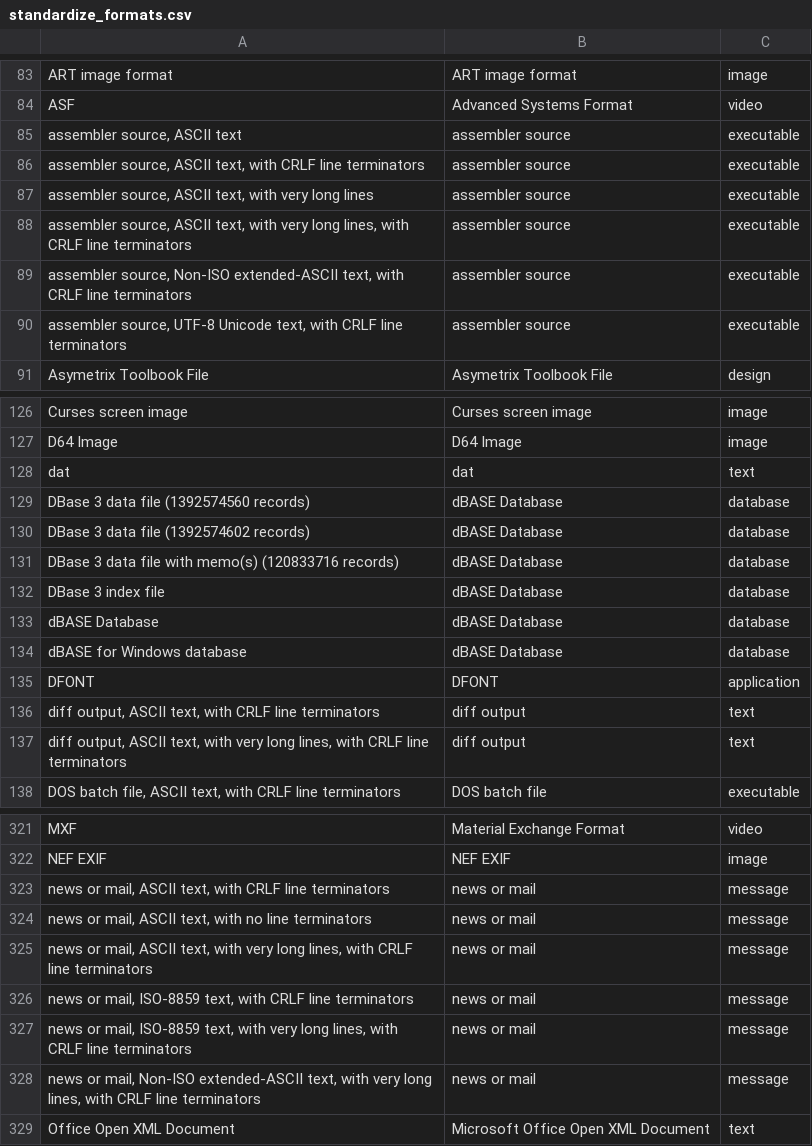
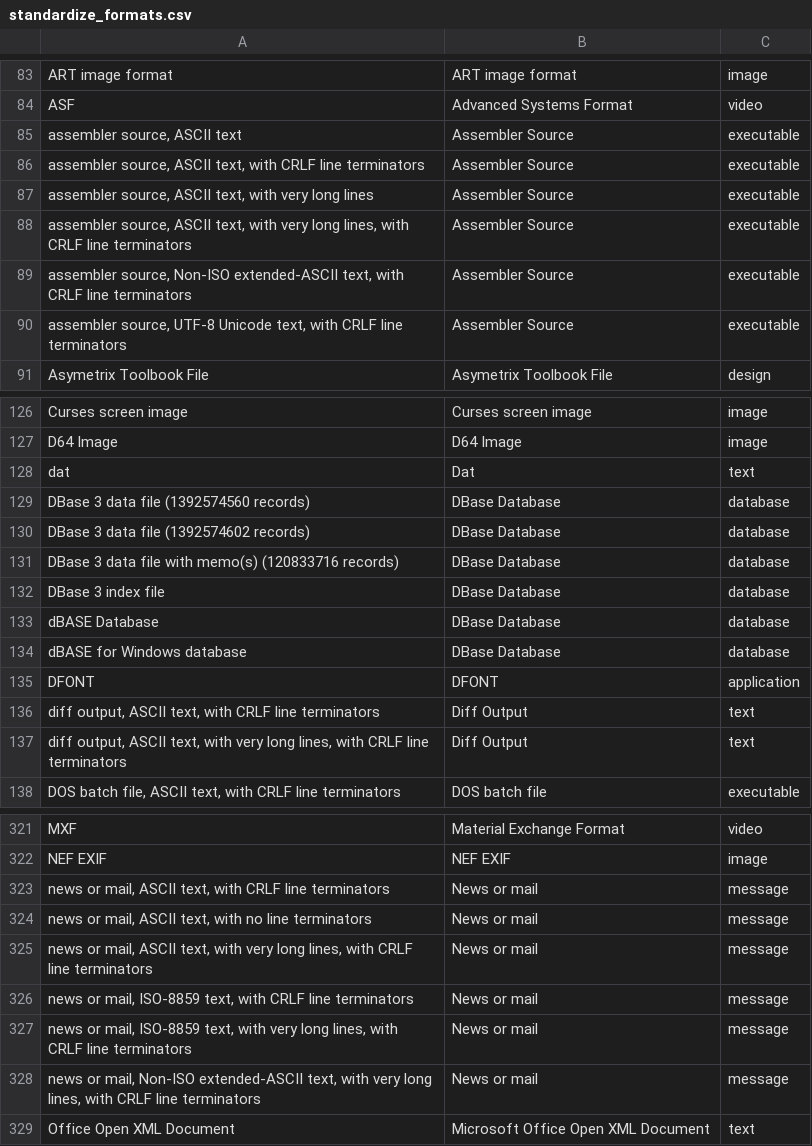
Before and after one commit to uga-libraries/format-report, a CSV file: scripts/standardize_formats.csv, drawn as a sheet; only a part is shown, gaps mark what is left out; the diff covers the shown part only.

```diff
--- a/scripts/standardize_formats.csv
+++ b/scripts/standardize_formats.csv
@@ -84,8 +84,8 @@ ART image format,ART image format,image
 ASF,Advanced Systems Format,video
-"assembler source, ASCII text",assembler source,executable
-"assembler source, ASCII text, with CRLF line terminators",assembler source,executable
-"assembler source, ASCII text, with very long lines",assembler source,executable
-"assembler source, ASCII text, with very long lines, with CRLF line terminators",assembler source,executable
-"assembler source, Non-ISO extended-ASCII text, with CRLF line terminators",assembler source,executable
-"assembler source, UTF-8 Unicode text, with CRLF line terminators",assembler source,executable
+"assembler source, ASCII text",Assembler Source,executable
+"assembler source, ASCII text, with CRLF line terminators",Assembler Source,executable
+"assembler source, ASCII text, with very long lines",Assembler Source,executable
+"assembler source, ASCII text, with very long lines, with CRLF line terminators",Assembler Source,executable
+"assembler source, Non-ISO extended-ASCII text, with CRLF line terminators",Assembler Source,executable
+"assembler source, UTF-8 Unicode text, with CRLF line terminators",Assembler Source,executable
 Asymetrix Toolbook File,Asymetrix Toolbook File,design
@@ -127,12 +127,12 @@ Curses screen image,Curses screen image,image
 D64 Image,D64 Image,image
-dat,dat,text
-DBase 3 data file (1392574560 records),dBASE Database,database
-DBase 3 data file (1392574602 records),dBASE Database,database
-DBase 3 data file with memo(s) (120833716 records),dBASE Database,database
-DBase 3 index file,dBASE Database,database
-dBASE Database,dBASE Database,database
-dBASE for Windows database,dBASE Database,database
+dat,Dat,text
+DBase 3 data file (1392574560 records),DBase Database,database
+DBase 3 data file (1392574602 records),DBase Database,database
+DBase 3 data file with memo(s) (120833716 records),DBase Database,database
+DBase 3 index file,DBase Database,database
+dBASE Database,DBase Database,database
+dBASE for Windows database,DBase Database,database
 DFONT,DFONT,application
-"diff output, ASCII text, with CRLF line terminators",diff output,text
-"diff output, ASCII text, with very long lines, with CRLF line terminators",diff output,text
+"diff output, ASCII text, with CRLF line terminators",Diff Output,text
+"diff output, ASCII text, with very long lines, with CRLF line terminators",Diff Output,text
 "DOS batch file, ASCII text, with CRLF line terminators",DOS batch file,executable
@@ -322,8 +322,8 @@ MXF,Material Exchange Format,video
 NEF EXIF,NEF EXIF,image
-"news or mail, ASCII text, with CRLF line terminators",news or mail,message
-"news or mail, ASCII text, with no line terminators",news or mail,message
-"news or mail, ASCII text, with very long lines, with CRLF line terminators",news or mail,message
-"news or mail, ISO-8859 text, with CRLF line terminators",news or mail,message
-"news or mail, ISO-8859 text, with very long lines, with CRLF line terminators",news or mail,message
-"news or mail, Non-ISO extended-ASCII text, with very long lines, with CRLF line terminators",news or mail,message
+"news or mail, ASCII text, with CRLF line terminators",News or mail,message
+"news or mail, ASCII text, with no line terminators",News or mail,message
+"news or mail, ASCII text, with very long lines, with CRLF line terminators",News or mail,message
+"news or mail, ISO-8859 text, with CRLF line terminators",News or mail,message
+"news or mail, ISO-8859 text, with very long lines, with CRLF line terminators",News or mail,message
+"news or mail, Non-ISO extended-ASCII text, with very long lines, with CRLF line terminators",News or mail,message
 Office Open XML Document,Microsoft Office Open XML Document,text
```
Also changed, not shown: 6 edited cells elsewhere in this file.
